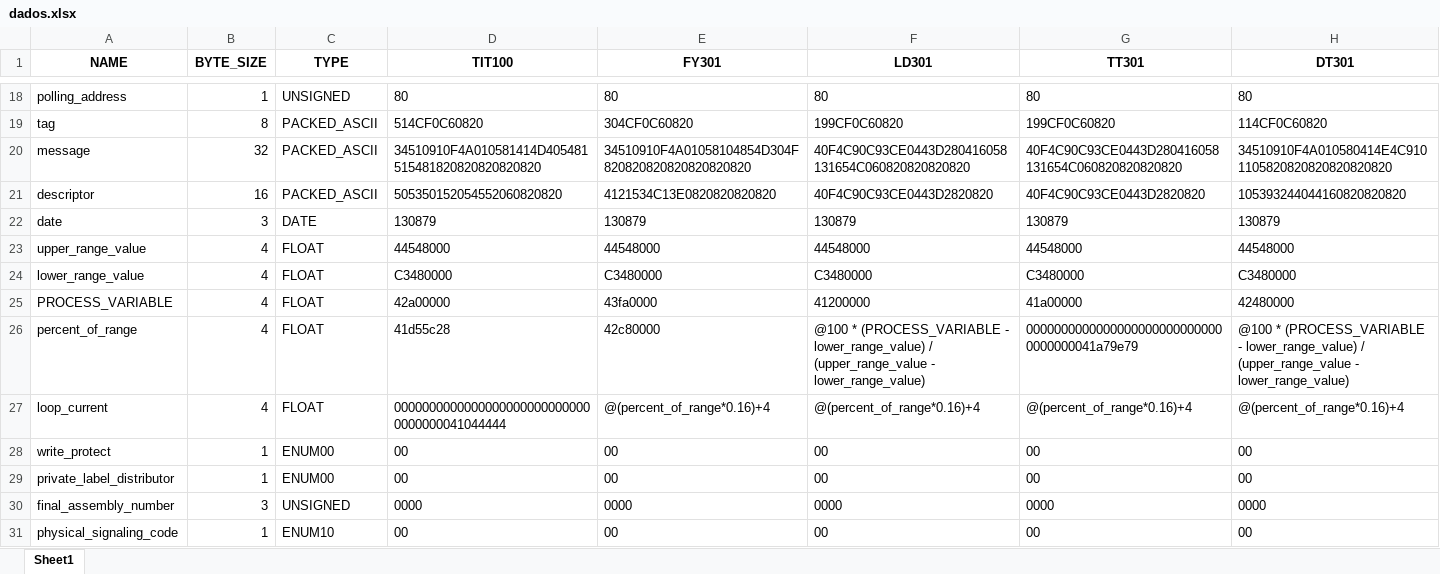
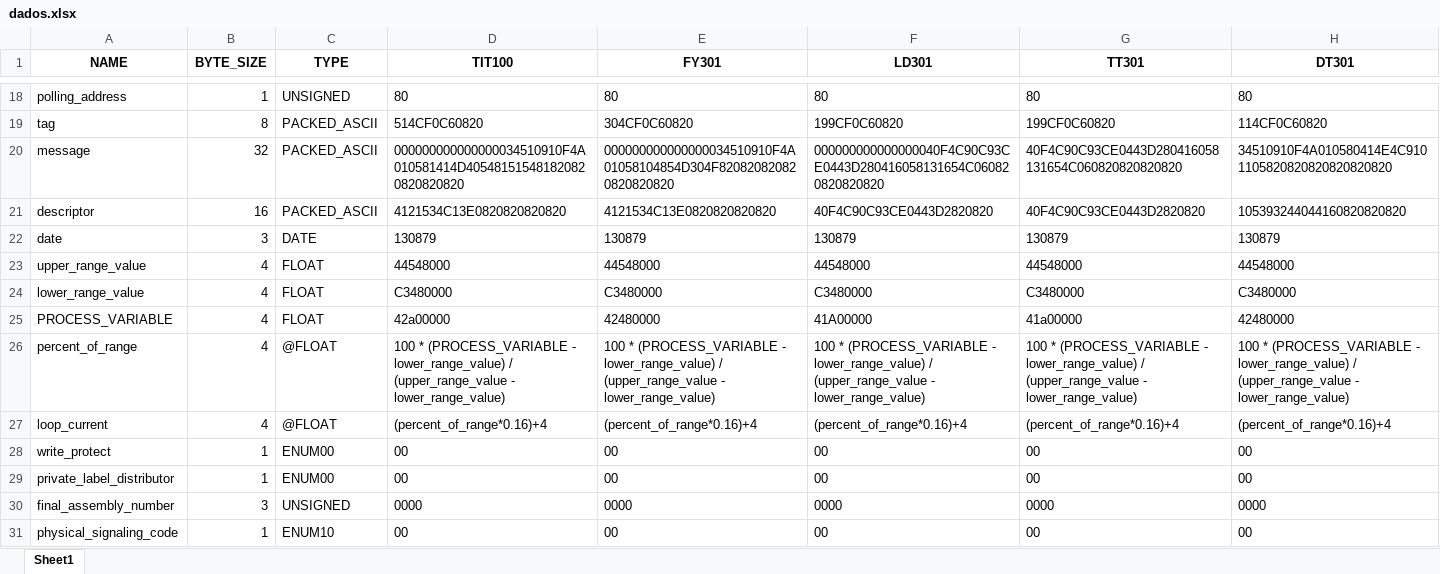
Before and after one commit to josuemoraisgh/EININDII00_ProcessSimul, an Excel workbook: db/dados.xlsx, sheet Sheet1, drawn as a sheet; only a part is shown, gaps mark what is left out; values as stored, in another font and other column widths than the file's, no borders; the diff names each change by its address in the sheet, - before the commit and + after, or states it on an @@ line.

Commit message:
refactor hrt_type.py

```diff
--- a/db/dados.xlsx (sheet Sheet1)
+++ b/db/dados.xlsx (sheet Sheet1)
-D20 (TIT100): 34510910F4A010581414D405481515481820820820820820
+D20 (TIT100): 000000000000000034510910F4A010581414D405481515481820820820820820
-E20 (FY301): 34510910F4A01058104854D304F820820820820820820820
+E20 (FY301): 000000000000000034510910F4A01058104854D304F820820820820820820820
-F20 (LD301): 40F4C90C93CE0443D280416058131654C060820820820820
+F20 (LD301): 000000000000000040F4C90C93CE0443D280416058131654C060820820820820
-D21 (TIT100): 505350152054552060820820
+D21 (TIT100): 4121534C13E0820820820820
-E25 (FY301): 43fa0000
+E25 (FY301): 42480000
-F25 (LD301): 41200000
+F25 (LD301): 41A00000
-C26:C27 (TYPE): FLOAT
+C26:C27 (TYPE): @FLOAT
-D26 (TIT100): 41d55c28
+D26 (TIT100): 100 * (PROCESS_VARIABLE - lower_range_value) / (upper_range_value - lower_range_value)
-E26 (FY301): 42c80000
+E26 (FY301): 100 * (PROCESS_VARIABLE - lower_range_value) / (upper_range_value - lower_range_value)
-F26 (LD301): @100 * (PROCESS_VARIABLE…
+F26 (LD301): 100 * (PROCESS_VARIABLE…
-G26 (TT301): 00000000000000000000000000000000000041a79e79
+G26 (TT301): 100 * (PROCESS_VARIABLE - lower_range_value) / (upper_range_value - lower_range_value)
-H26 (DT301): @100 * (PROCESS_VARIABLE…
+H26 (DT301): 100 * (PROCESS_VARIABLE…
-D27 (TIT100): 00000000000000000000000000000000000041044444
+D27 (TIT100): (percent_of_range*0.16)+4
-E27 (FY301): @(percent_of_range*0.16)+4
+E27 (FY301): (percent_of_range*0.16)+4
-F27 (LD301): @(percent_of_range*0.16)+4
+F27 (LD301): (percent_of_range*0.16)+4
-G27 (TT301): @(percent_of_range*0.16)+4
+G27 (TT301): (percent_of_range*0.16)+4
-H27 (DT301): @(percent_of_range*0.16)+4
+H27 (DT301): (percent_of_range*0.16)+4
```
Also changed, not shown: 3 other files.
